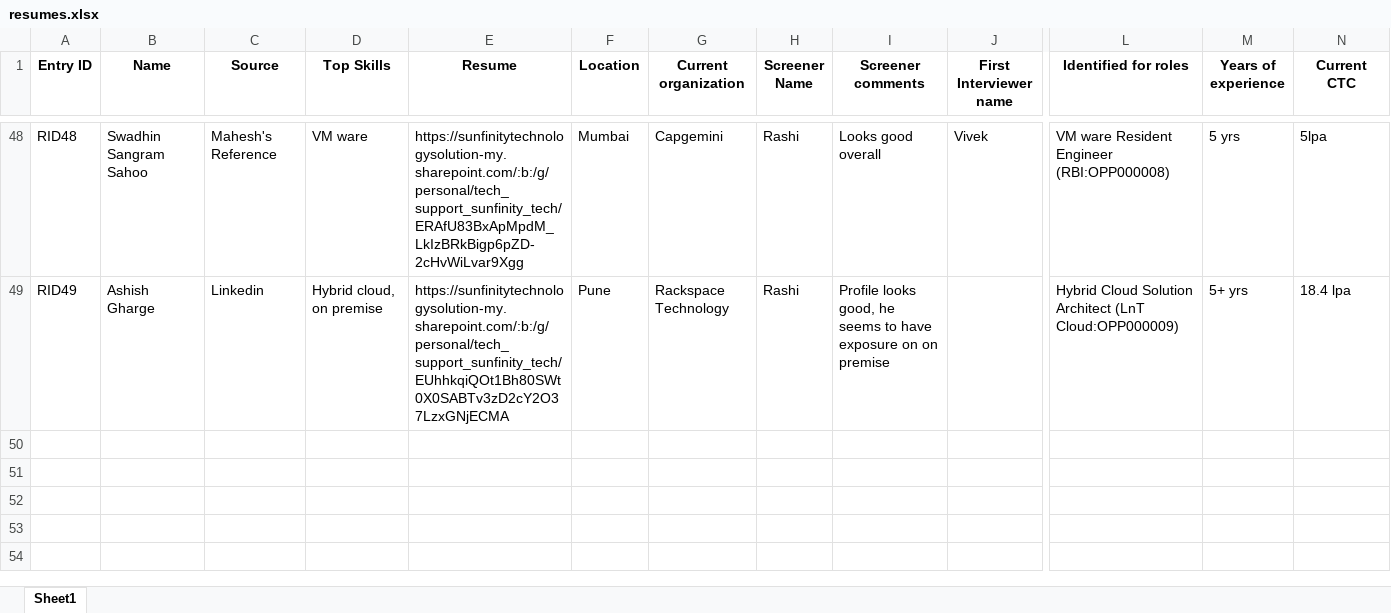
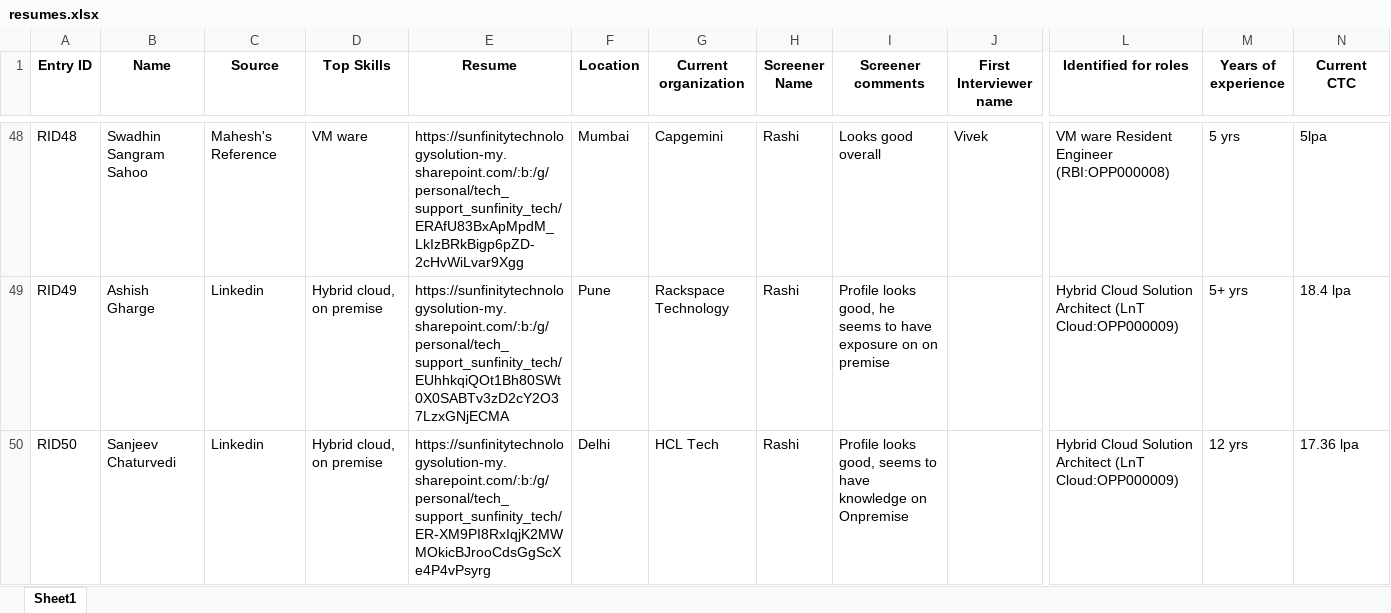
Before and after one commit to advait1307/sunfinity-crm, an Excel workbook: excel_files/resumes.xlsx, sheet Sheet1, drawn as a sheet; only a part is shown, gaps mark what is left out; values as stored, in another font and other column widths than the file's, no borders; rows hold the shown columns only; the diff names each change by its address in the sheet, - before the commit and + after, or states it on an @@ line.

Commit message:
Update Excel file

```diff
--- a/excel_files/resumes.xlsx (sheet Sheet1)
+++ b/excel_files/resumes.xlsx (sheet Sheet1)
+row 50: RID50 | Sanjeev Chaturvedi | Linkedin | Hybrid cloud, on premise | https://sunfinitytechnologysolution-my.sharepoint.com/:b:/g/personal/tech_support_sunfinity_tech/ER-XM9PI8RxIqjK2MWMOkicBJrooCdsGgScXe4P4vPsyrg | Delhi | HCL Tech | Rashi | Profile looks good, seems to have knowledge on Onpremise |  | Hybrid Cloud Solution Architect (LnT Cloud:OPP000009) | 12 yrs | 17.36 lpa
```
